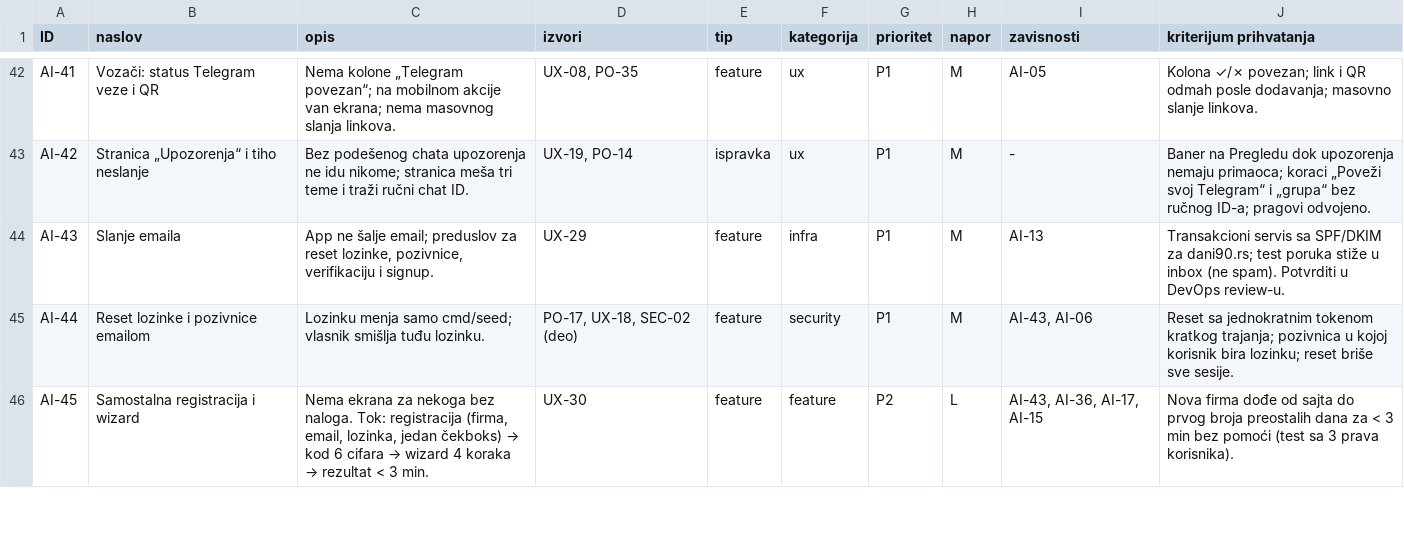
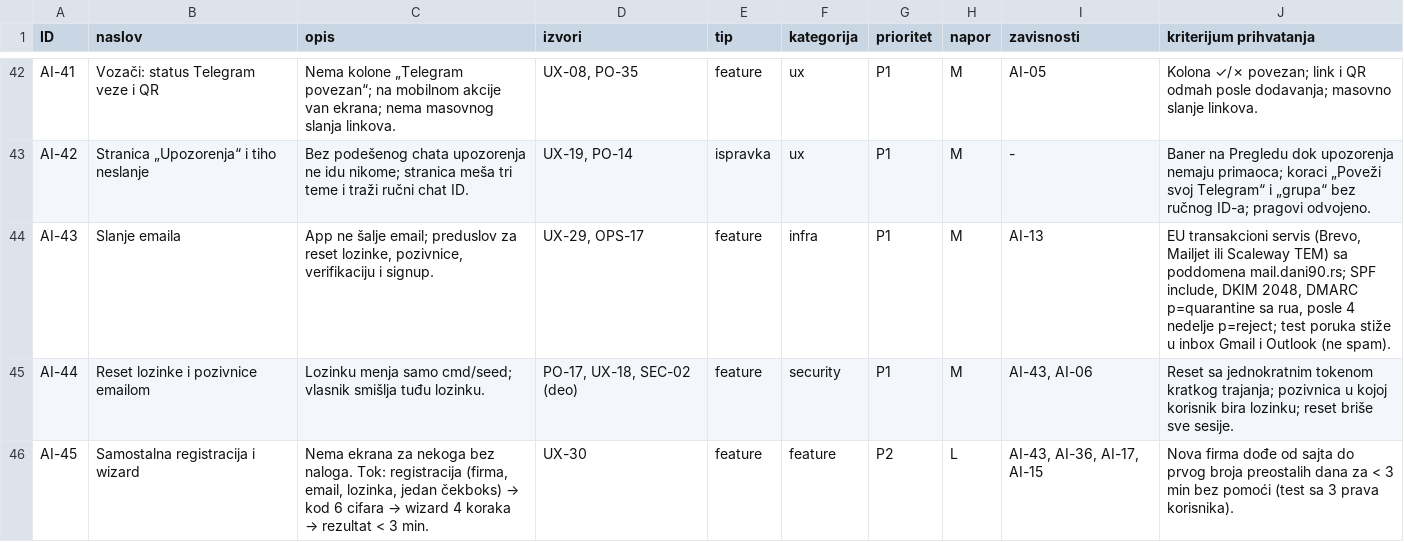
Before and after one commit to forkempress/sengen, a CSV file: docs/reviews/00-action-items.csv, drawn as a sheet; only a part is shown, gaps mark what is left out; the diff covers the shown part only.

```diff
--- a/docs/reviews/00-action-items.csv
+++ b/docs/reviews/00-action-items.csv
@@ -43,3 +43,3 @@ AI-41,Vozači: status Telegram veze i QR,Nema kolone „Telegram povezan“; na
 AI-42,Stranica „Upozorenja“ i tiho neslanje,Bez podešenog chata upozorenja ne idu nikome; stranica meša tri teme i traži ručni chat ID.,"UX-19, PO-14",ispravka,ux,P1,M,-,Baner na Pregledu dok upozorenja nemaju primaoca; koraci „Poveži svoj Telegram“ i „grupa“ bez ručnog ID-a; pragovi odvojeno.
-AI-43,Slanje emaila,"App ne šalje email; preduslov za reset lozinke, pozivnice, verifikaciju i signup.",UX-29,feature,infra,P1,M,AI-13,Transakcioni servis sa SPF/DKIM za dani90.rs; test poruka stiže u inbox (ne spam). Potvrditi u DevOps review-u.
+AI-43,Slanje emaila,"App ne šalje email; preduslov za reset lozinke, pozivnice, verifikaciju i signup.","UX-29, OPS-17",feature,infra,P1,M,AI-13,"EU transakcioni servis (Brevo, Mailjet ili Scaleway TEM) sa poddomena mail.dani90.rs; SPF include, DKIM 2048, DMARC p=quarantine sa rua, posle 4 nedelje p=reject; test poruka stiže u inbox Gmail i Outlook (ne spam)."
 AI-44,Reset lozinke i pozivnice emailom,Lozinku menja samo cmd/seed; vlasnik smišlja tuđu lozinku.,"PO-17, UX-18, SEC-02 (deo)",feature,security,P1,M,"AI-43, AI-06",Reset sa jednokratnim tokenom kratkog trajanja; pozivnica u kojoj korisnik bira lozinku; reset briše sve sesije.
```
Also changed, not shown: 4 added rows and 19 edited cells elsewhere in this file, 2 other files.
